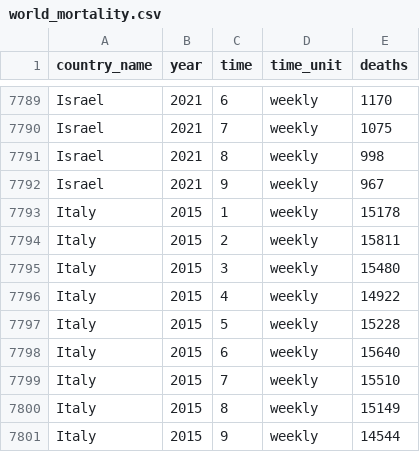
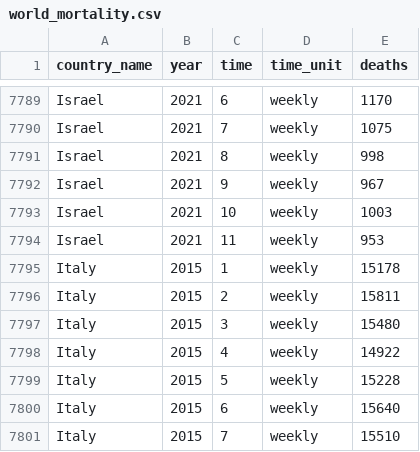
Before and after one commit to akarlinsky/world_mortality, a CSV file: world_mortality.csv, drawn as a sheet; only a part is shown, gaps mark what is left out; the shorter side is filled out with more unchanged rows; the diff names each change by its address in the sheet, - before the commit and + after, or states it on an @@ line.

Commit message:
2021-04-19 update 2
- New data: Israel

```diff
--- a/world_mortality.csv
+++ b/world_mortality.csv
+row 7793: Israel | 2021 | 10 | weekly | 1003
+row 7794: Israel | 2021 | 11 | weekly | 953
```
Also changed, not shown: 1 other file.
